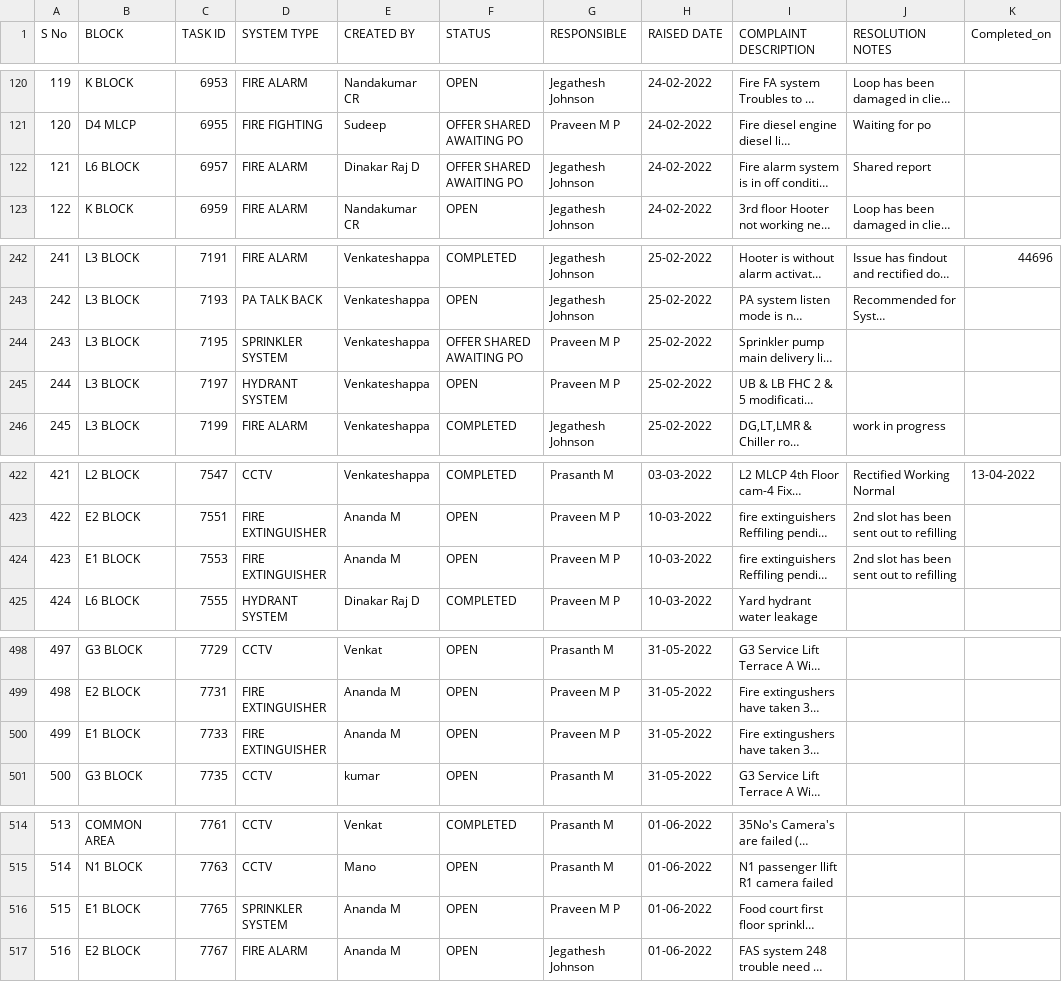
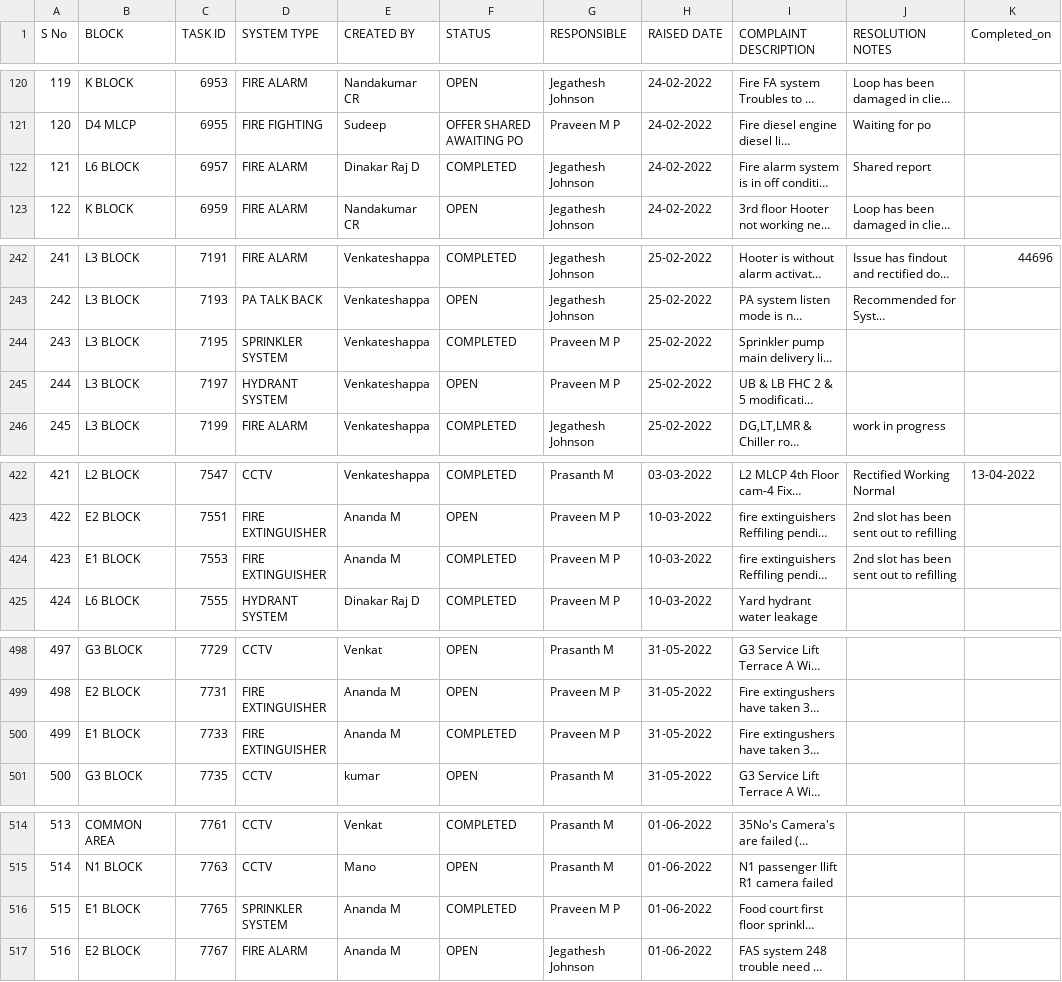
Before and after one commit to SimbhuTwice/SAFEMEBP, a CSV file: safemebp.csv, drawn as a sheet; only a part is shown, gaps mark what is left out; long unchanged cells end in …; the diff covers the shown part only; the diff names each change by its address in the sheet, - before the commit and + after, or states it on an @@ line.

```diff
--- a/safemebp.csv
+++ b/safemebp.csv
-F122 (STATUS): OFFER SHARED AWAITING PO
+F122 (STATUS): COMPLETED
-F244 (STATUS): OFFER SHARED AWAITING PO
+F244 (STATUS): COMPLETED
-F424 (STATUS): OPEN
+F424 (STATUS): COMPLETED
-F500 (STATUS): OPEN
+F500 (STATUS): COMPLETED
-F516 (STATUS): OPEN
+F516 (STATUS): COMPLETED
```
Also changed, not shown: 6 added rows and 8 edited cells elsewhere in this file.
